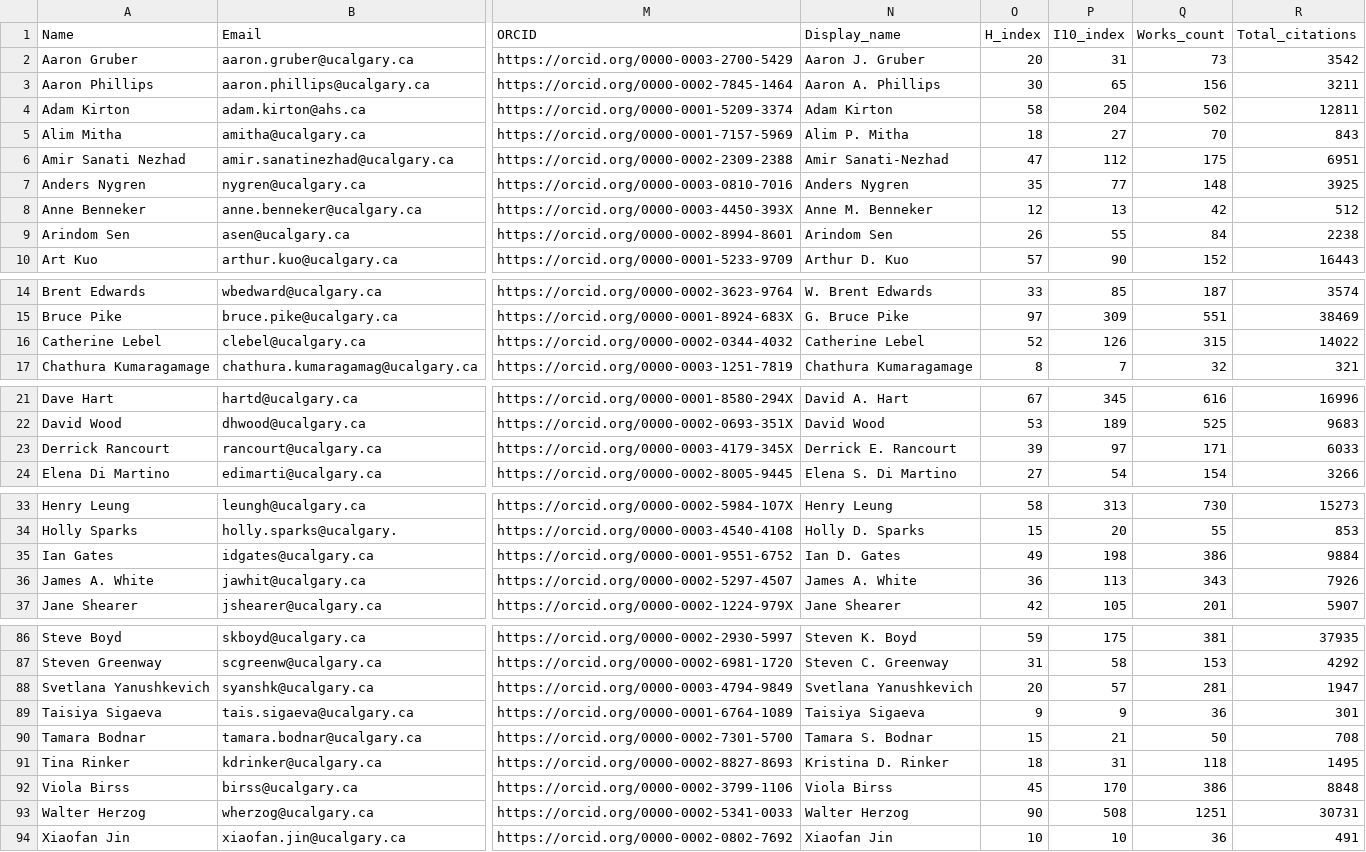
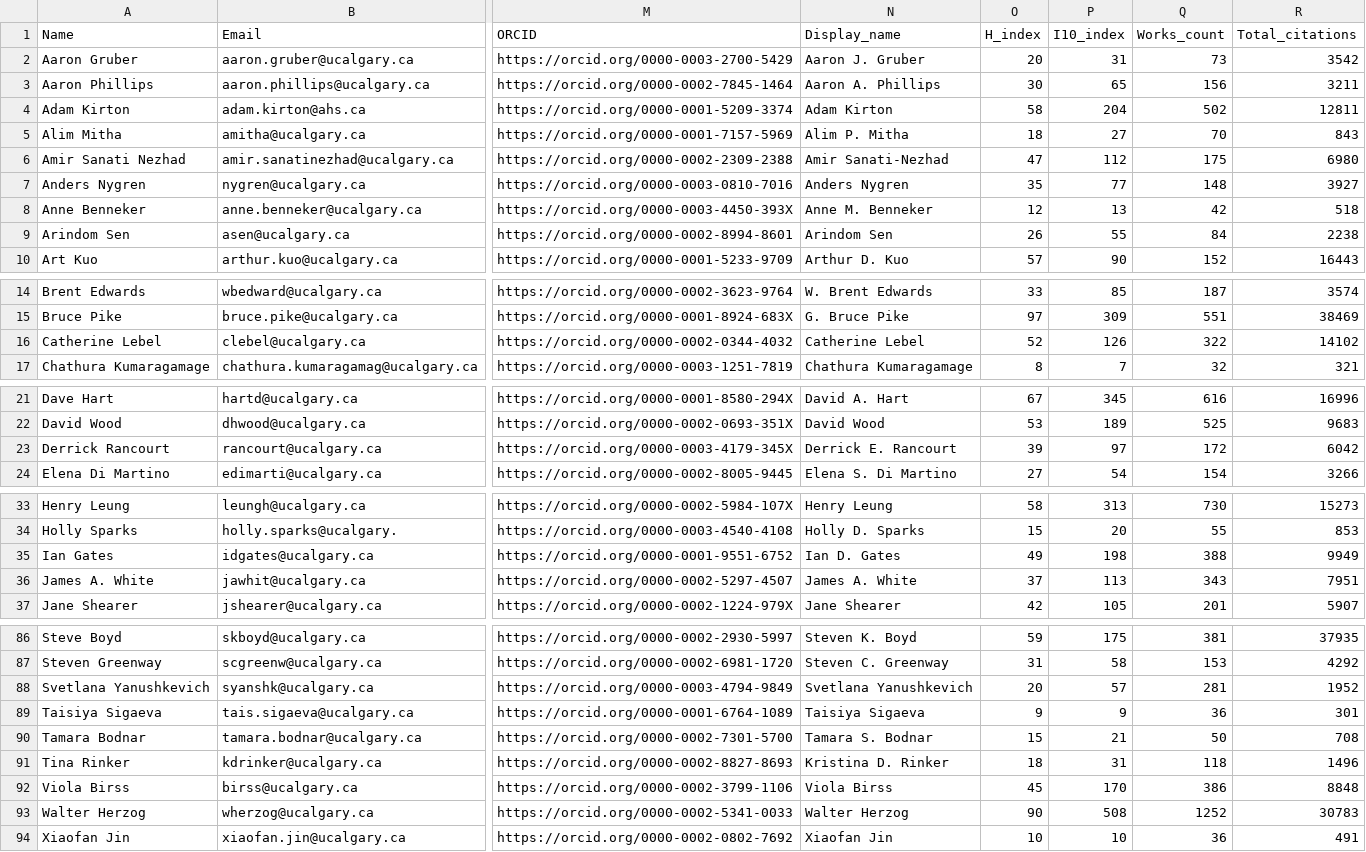
Before and after one commit to ResonanceResearch/OVC_Dashboard, a CSV file: data/roster_with_metrics.csv, drawn as a sheet; only a part is shown, gaps mark what is left out; the diff covers the shown part only; the diff names each change by its address in the sheet, - before the commit and + after, or states it on an @@ line.

```diff
--- a/data/roster_with_metrics.csv
+++ b/data/roster_with_metrics.csv
-R6 (Total_citations): 6951
+R6 (Total_citations): 6980
-R7 (Total_citations): 3925
+R7 (Total_citations): 3927
-R8 (Total_citations): 512
+R8 (Total_citations): 518
-Q16 (Works_count): 315
+Q16 (Works_count): 322
-R16 (Total_citations): 14022
+R16 (Total_citations): 14102
-Q23 (Works_count): 171
+Q23 (Works_count): 172
-R23 (Total_citations): 6033
+R23 (Total_citations): 6042
-Q35 (Works_count): 386
+Q35 (Works_count): 388
-R35 (Total_citations): 9884
+R35 (Total_citations): 9949
-O36 (H_index): 36
+O36 (H_index): 37
-R36 (Total_citations): 7926
+R36 (Total_citations): 7951
-R88 (Total_citations): 1947
+R88 (Total_citations): 1952
-R91 (Total_citations): 1495
+R91 (Total_citations): 1496
-Q93 (Works_count): 1251
+Q93 (Works_count): 1252
-R93 (Total_citations): 30731
+R93 (Total_citations): 30783
```
Also changed, not shown: 9 edited cells elsewhere in this file, 4 other files.
